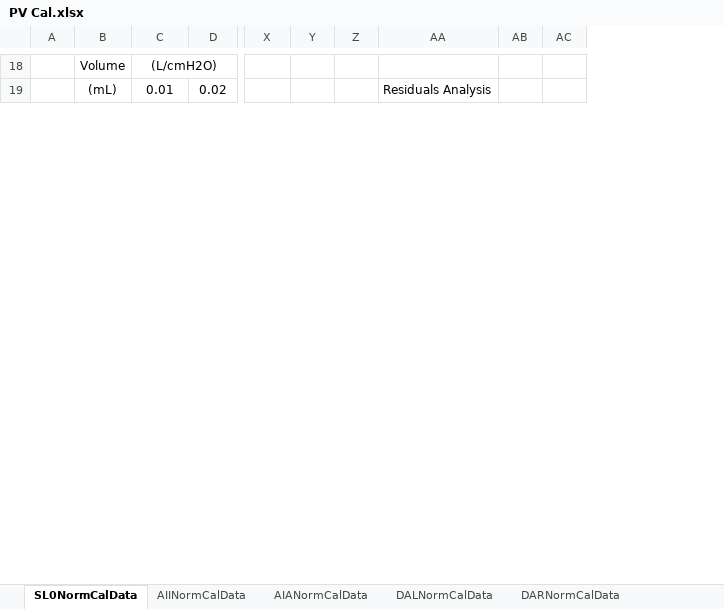
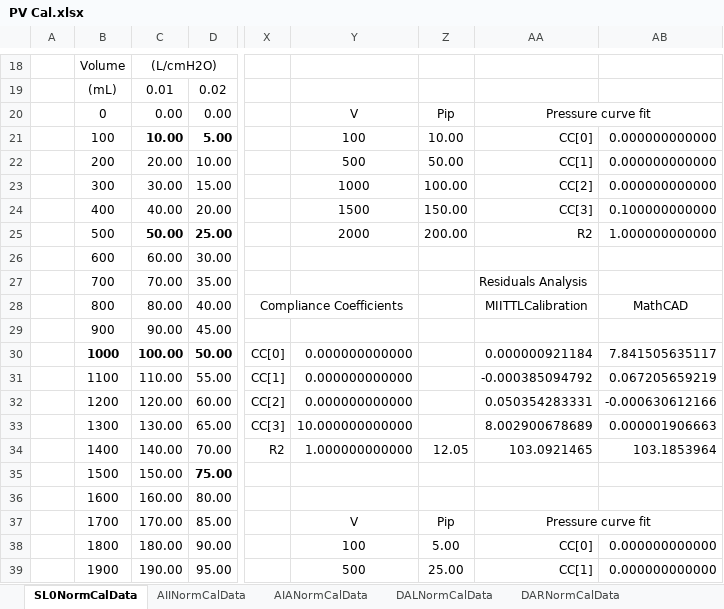
Before and after one commit to MitchellBaldwin/MIITTLCalibration, an Excel workbook: MIITTLCalibration/Data/PV Cal.xlsx, sheet SL0NormCalData, drawn as a sheet; only a part is shown, gaps mark what is left out; values as stored, in another font and other column widths than the file's, no borders; charts and pictures not drawn; removed rows and columns are numbered as before the commit, all else as after; rows hold the shown columns only; the diff covers the shown part only; the diff names each change by its address in the sheet, - before the commit and + after, or states it on an @@ line.

```diff
--- a/MIITTLCalibration/Data/PV Cal.xlsx (sheet SL0NormCalData)
+++ b/MIITTLCalibration/Data/PV Cal.xlsx (sheet SL0NormCalData)
-column Y, empty
-column Z, empty
-column AA, row 19: Residuals Analysis
-column AB, empty
-column AC, empty
+column Y, empty
+column Z, empty
+column AA, empty
+column AB, empty
@@ row 48 moved to row 20: 0 @@
+row 21:  | 100 | 10.00 | 5.00 |  | 100 | 10.00 | CC[0] | 0.000000000000
+row 22:  | 200 | 20.00 | 10.00 |  | 500 | 50.00 | CC[1] | 0.000000000000
+row 23:  | 300 | 30.00 | 15.00 |  | 1000 | 100.00 | CC[2] | 0.000000000000
+row 24:  | 400 | 40.00 | 20.00 |  | 1500 | 150.00 | CC[3] | 0.100000000000
+row 25:  | 500 | 50.00 | 25.00 |  | 2000 | 200.00 | R2 | 1.000000000000
+row 26:  | 600 | 60.00 | 30.00
+row 27:  | 700 | 70.00 | 35.00 |  |  |  | Residuals Analysis
+row 28:  | 800 | 80.00 | 40.00 | Compliance Coefficients |  |  | MIITTLCalibration | MathCAD
+row 29:  | 900 | 90.00 | 45.00
+row 30:  | 1000 | 100.00 | 50.00 | CC[0] | 0.000000000000 |  | 0.000000921184 | 7.841505635117
+row 31:  | 1100 | 110.00 | 55.00 | CC[1] | 0.000000000000 |  | -0.000385094792 | 0.067205659219
+row 32:  | 1200 | 120.00 | 60.00 | CC[2] | 0.000000000000 |  | 0.050354283331 | -0.000630612166
+row 33:  | 1300 | 130.00 | 65.00 | CC[3] | 10.000000000000 |  | 8.002900678689 | 0.000001906663
+row 34:  | 1400 | 140.00 | 70.00 | R2 | 1.000000000000 | 12.05 | 103.0921465 | 103.1853964
+row 35:  | 1500 | 150.00 | 75.00
+row 36:  | 1600 | 160.00 | 80.00
+row 37:  | 1700 | 170.00 | 85.00 |  | V | Pip | Pressure curve fit
+row 38:  | 1800 | 180.00 | 90.00 |  | 100 | 5.00 | CC[0] | 0.000000000000
+row 39:  | 1900 | 190.00 | 95.00 |  | 500 | 25.00 | CC[1] | 0.000000000000
```
Also changed, not shown: 6 added rows, 29 removed rows, 7 moved rows, 180 edited cells, cell formats and merged cells elsewhere in this sheet, sheet AIANormCalData, sheet DALNormCalData, sheet DARNormCalData, sheet AIINormCalData, formulas that keep their value, charts or pictures, 1 other file.
